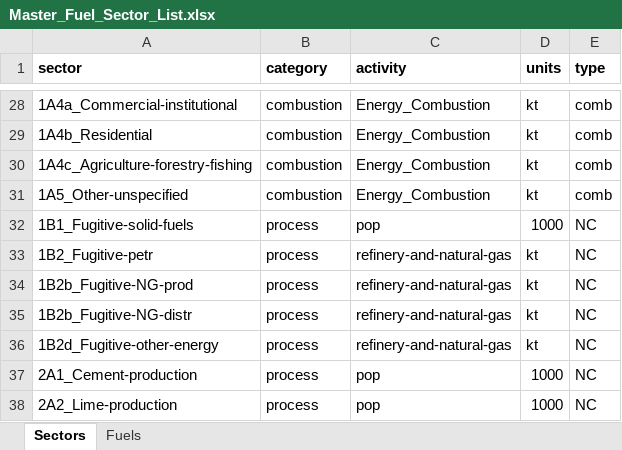
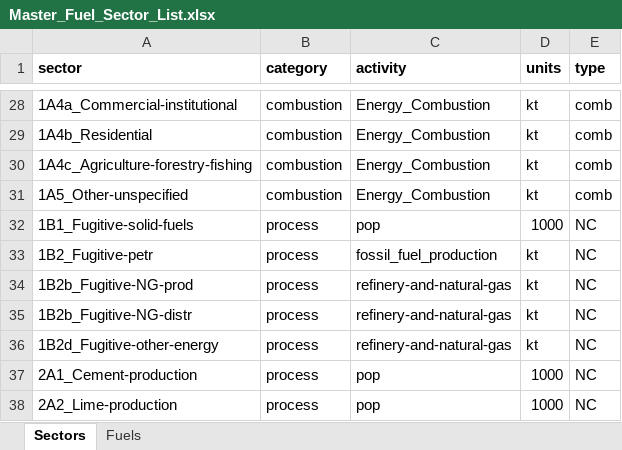
Before and after one commit to JGCRI/CEDS, an Excel workbook: input/mappings/Master_Fuel_Sector_List.xlsx, sheet Sectors, drawn as a sheet; only a part is shown, gaps mark what is left out; values as stored, in another font and other column widths than the file's, no borders; the diff names each change by its address in the sheet, - before the commit and + after, or states it on an @@ line.

Commit message:
Updated crude oil production driver data to address discontinuities in original data

```diff
--- a/input/mappings/Master_Fuel_Sector_List.xlsx (sheet Sectors)
+++ b/input/mappings/Master_Fuel_Sector_List.xlsx (sheet Sectors)
-C33 (activity): refinery-and-natural-gas
+C33 (activity): fossil_fuel_production
```
Also changed, not shown: 9 other files.
